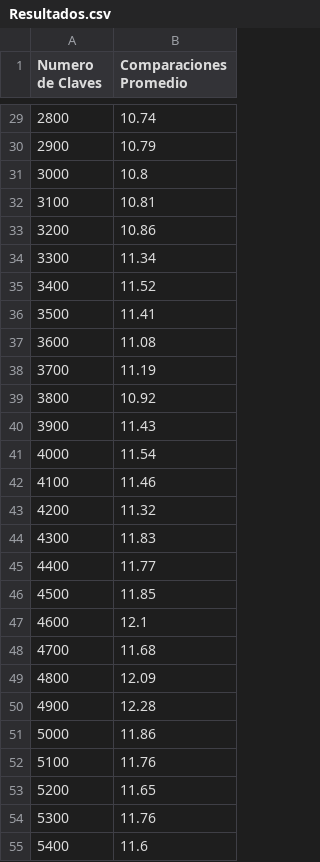
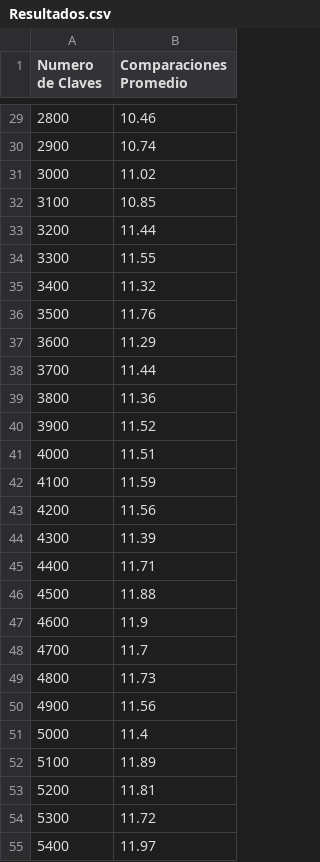
Before and after one commit to 2023JoshuaP/Estructuras_Datos_Avanzados, a CSV file: Unidad 1/Red Black Tree/Resultados.csv, drawn as a sheet; only a part is shown, gaps mark what is left out; the diff covers the shown part only.

```diff
--- a/Unidad 1/Red Black Tree/Resultados.csv
+++ b/Unidad 1/Red Black Tree/Resultados.csv
@@ -29,27 +29,27 @@ Numero de Claves,Comparaciones Promedio
-2800,10.74
-2900,10.79
-3000,10.8
-3100,10.81
-3200,10.86
-3300,11.34
-3400,11.52
-3500,11.41
-3600,11.08
-3700,11.19
-3800,10.92
-3900,11.43
-4000,11.54
-4100,11.46
-4200,11.32
-4300,11.83
-4400,11.77
-4500,11.85
-4600,12.1
-4700,11.68
-4800,12.09
-4900,12.28
-5000,11.86
-5100,11.76
-5200,11.65
-5300,11.76
-5400,11.6
+2800,10.46
+2900,10.74
+3000,11.02
+3100,10.85
+3200,11.44
+3300,11.55
+3400,11.32
+3500,11.76
+3600,11.29
+3700,11.44
+3800,11.36
+3900,11.52
+4000,11.51
+4100,11.59
+4200,11.56
+4300,11.39
+4400,11.71
+4500,11.88
+4600,11.9
+4700,11.7
+4800,11.73
+4900,11.56
+5000,11.4
+5100,11.89
+5200,11.81
+5300,11.72
+5400,11.97
```
Also changed, not shown: 73 edited cells elsewhere in this file, 11 other files.
